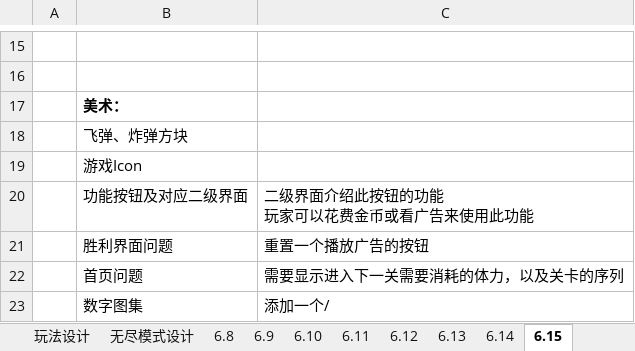
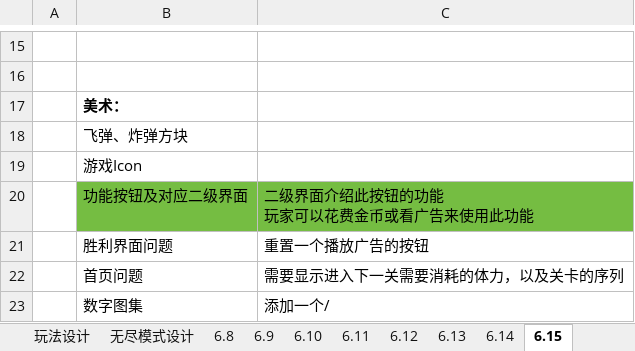
Before and after one commit to liujin-max/WxGame, an Excel workbook: 口袋猫猫/工作日志.xlsx, sheet 6.15, drawn as a sheet; only a part is shown, gaps mark what is left out; values as stored, in another font and other column widths than the file's, no borders; the diff names each change by its address in the sheet, - before the commit and + after, or states it on an @@ line.

```diff
--- a/口袋猫猫/工作日志.xlsx (sheet 6.15)
+++ b/口袋猫猫/工作日志.xlsx (sheet 6.15)
-B20:C20 fill: none
+B20:C20 fill: #75BD42
```
Also changed, not shown: 22 other files.
